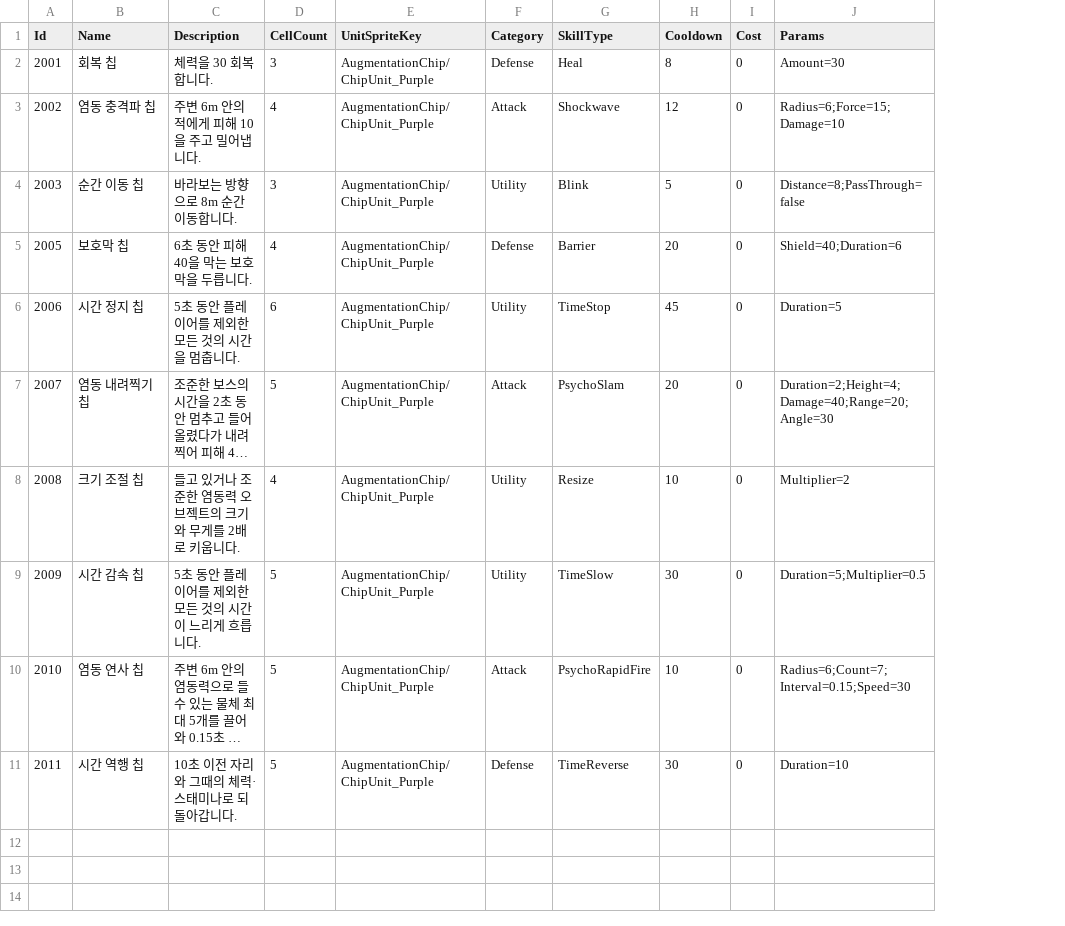
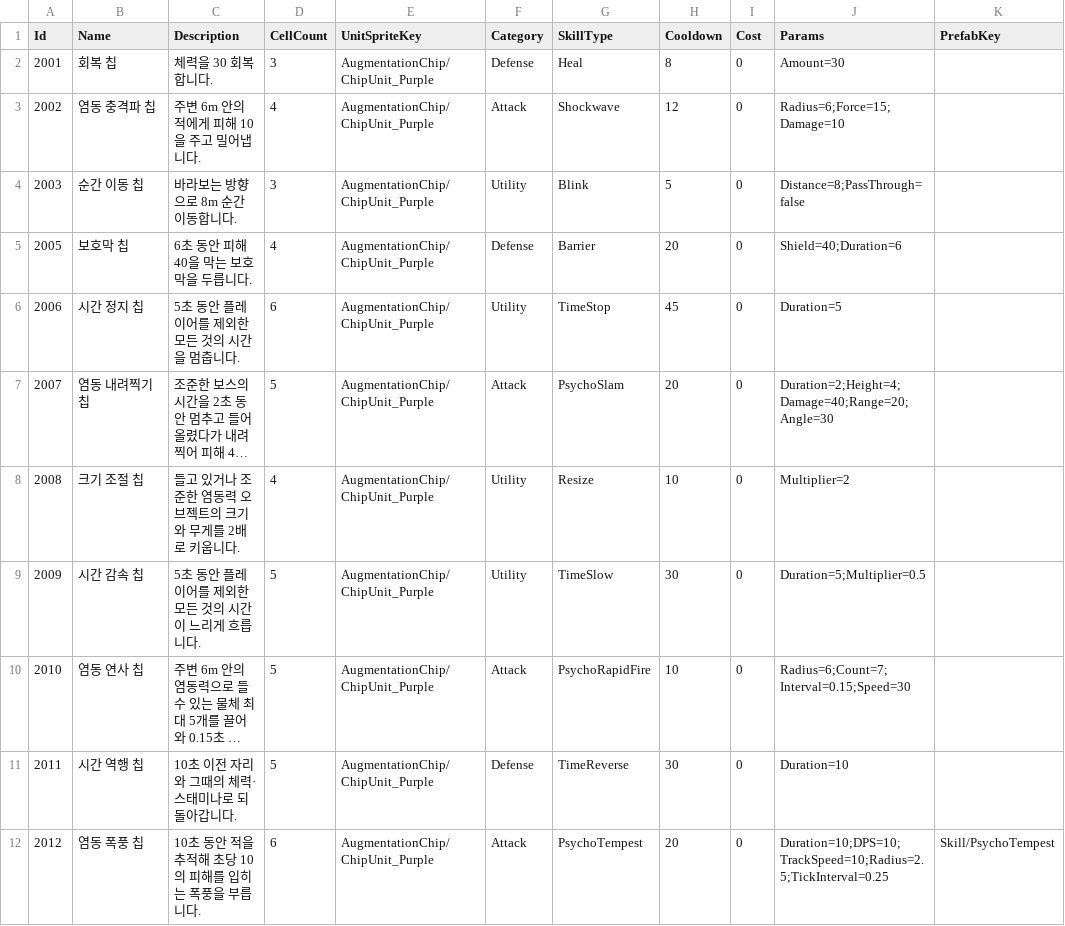
Before and after one commit to keeeery/ODDITY, a TSV file: Assets/StreamingAssets/Table/SkillChip.tsv, drawn as a sheet; long unchanged cells end in …; the diff names each change by its address in the sheet, - before the commit and + after, or states it on an @@ line.

```diff
--- a/Assets/StreamingAssets/Table/SkillChip.tsv
+++ b/Assets/StreamingAssets/Table/SkillChip.tsv
+column K (PrefabKey), empty
+row 12: 2012 | 염동 폭풍 칩 | 10초 동안 적을 추적해 초당 10의 피해를 입히는 폭풍을 부릅니다. | 6 | AugmentationChip/ChipUnit_Purple | Attack | PsychoTempest | 20 | 0 | Duration=10;DPS=10;TrackSpeed=10;Radius=2.5;TickInterval=0.25 | Skill/PsychoTempest
```
Also changed, not shown: 11 other files.
